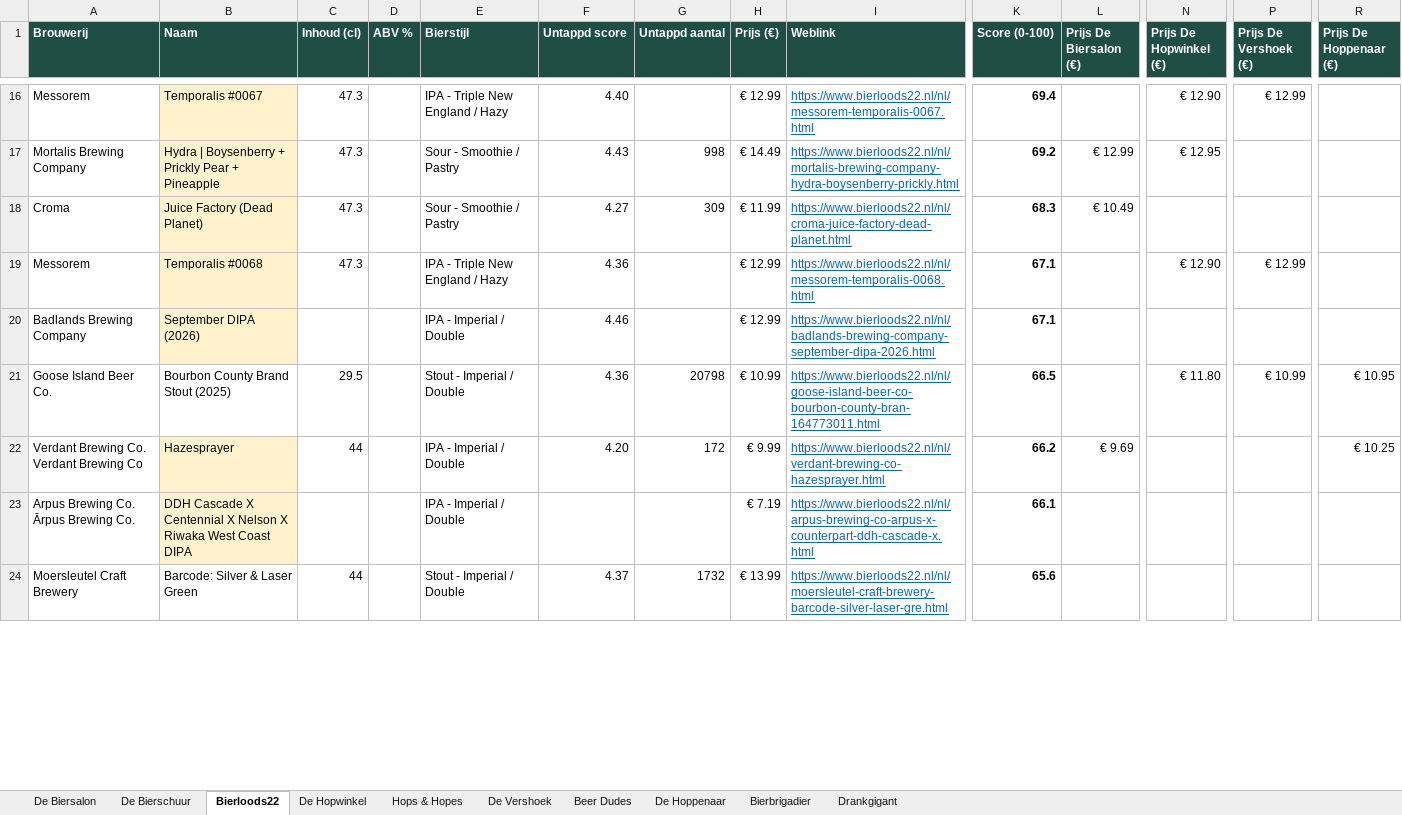
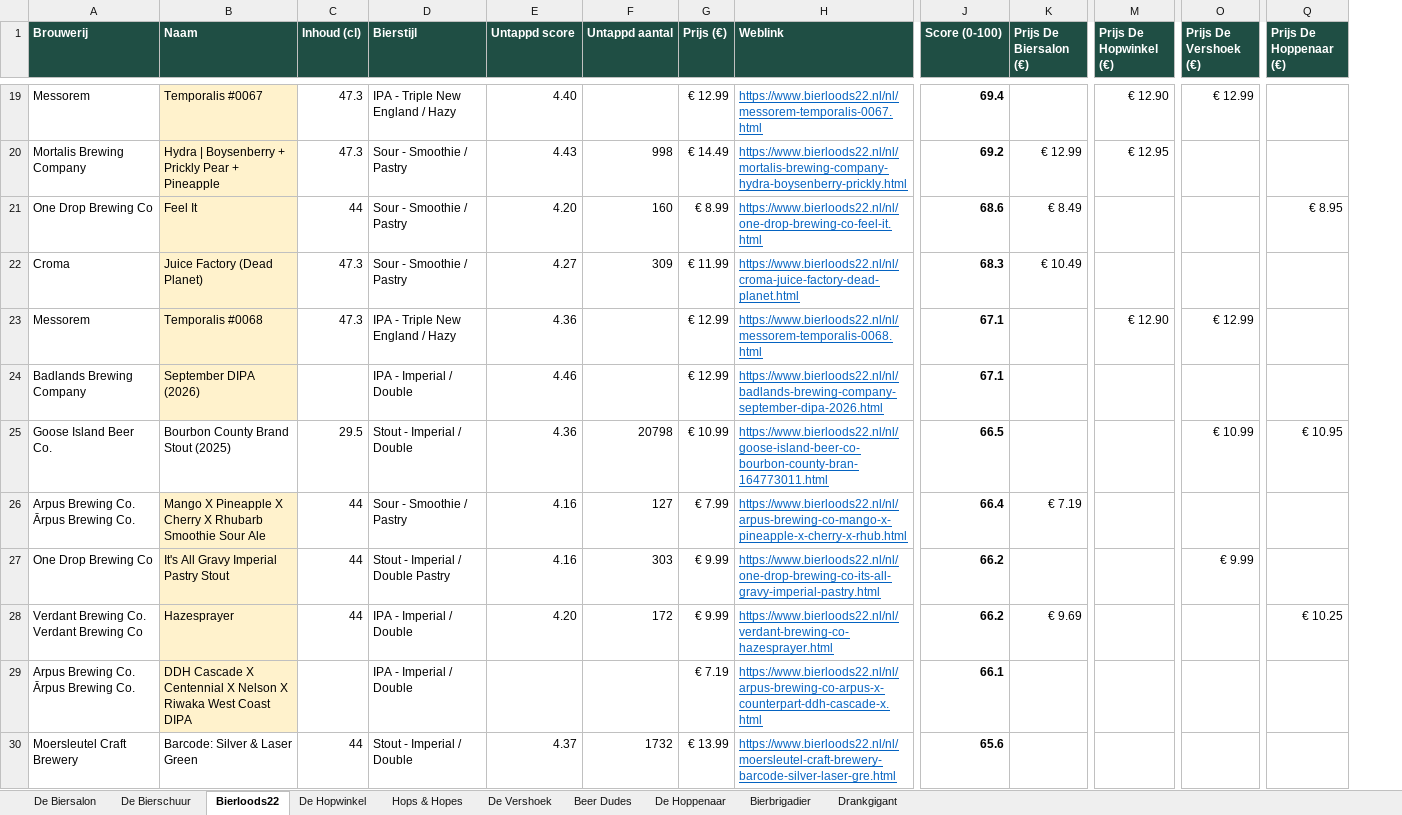
Before and after one commit to RdG-Bier/DeBierScraper, an Excel workbook: docs/bieroverzicht.xlsx, sheet Bierloods22, drawn as a sheet; only a part is shown, gaps mark what is left out; values as stored, in another font and other column widths than the file's, no borders; conditional formats not drawn; removed rows and columns are numbered as before the commit, all else as after; rows hold the shown columns only; the diff covers the shown part only; the diff names each change by its address in the sheet, - before the commit and + after, or states it on an @@ line.

```diff
--- a/docs/bieroverzicht.xlsx (sheet Bierloods22)
+++ b/docs/bieroverzicht.xlsx (sheet Bierloods22)
-column D (ABV %), empty
+row 21: One Drop Brewing Co | Feel It | 44 | Sour - Smoothie / Pastry | 4.20 | 160 | € 8.99 | https://www.bierloods22.nl/nl/one-drop-brewing-co-feel-it.html | 68.6 | € 8.49 |  |  | € 8.95
-M25 (Prijs De Hopwinkel (€)): € 11.80
+M25 (Prijs De Hopwinkel (€)): (empty)
+row 26: Arpus Brewing Co. Ārpus Brewing Co. | Mango X Pineapple X Cherry X Rhubarb Smoothie Sour Ale | 44 | Sour - Smoothie / Pastry | 4.16 | 127 | € 7.99 | https://www.bierloods22.nl/nl/arpus-brewing-co-mango-x-pineapple-x-cherry-x-rhub.html | 66.4 | € 7.19
+row 27: One Drop Brewing Co | It's All Gravy Imperial Pastry Stout | 44 | Stout - Imperial / Double Pastry | 4.16 | 303 | € 9.99 | https://www.bierloods22.nl/nl/one-drop-brewing-co-its-all-gravy-imperial-pastry.html | 66.2 |  |  | € 9.99
```
Also changed, not shown: 25 added rows, 18 removed rows and 29 edited cells elsewhere in this sheet, sheet De Hopwinkel, sheet De Biersalon, sheet Drankgigant, sheet Hops & Hopes, sheet Bierbrigadier, sheet De Bierschuur, 3 more sheets, 33 other files.
